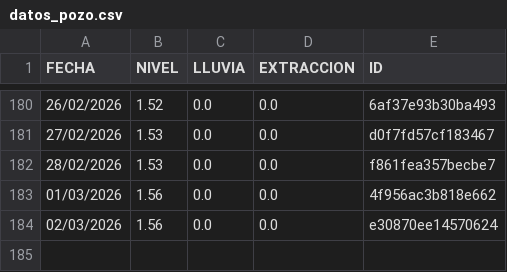
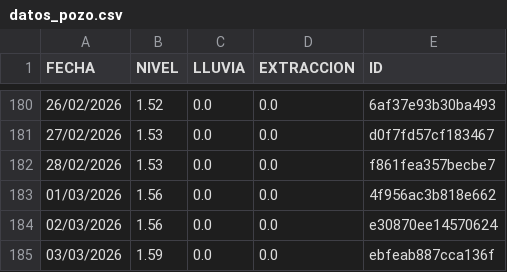
Before and after one commit to AndresPaladino/hidropal, a CSV file: datos_pozo.csv, drawn as a sheet; only a part is shown, gaps mark what is left out; the diff names each change by its address in the sheet, - before the commit and + after, or states it on an @@ line.

Commit message:
chore(data): add row 03/03/2026

```diff
--- a/datos_pozo.csv
+++ b/datos_pozo.csv
+row 185: 03/03/2026 | 1.59 | 0.0 | 0.0 | ebfeab887cca136f
```
